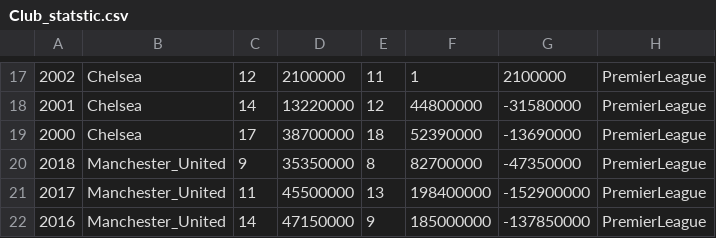
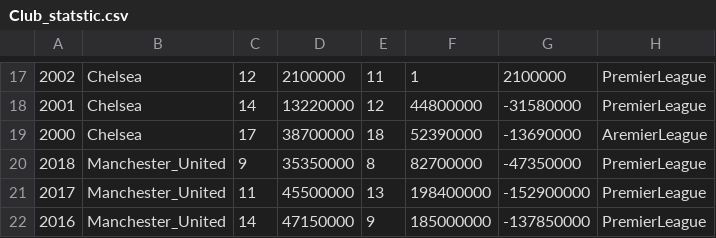
Before and after one commit to Kpavicic00/Football-Evolution, a CSV file: Datas/Club_statstic.csv, drawn as a sheet; only a part is shown, gaps mark what is left out.

```diff
--- a/Datas/Club_statstic.csv
+++ b/Datas/Club_statstic.csv
@@ -18,3 +18,3 @@
 2001,Chelsea,14,13220000,12,44800000,-31580000,PremierLeague
-2000,Chelsea,17,38700000,18,52390000,-13690000,PremierLeague
+2000,Chelsea,17,38700000,18,52390000,-13690000,AremierLeague
 2018,Manchester_United,9,35350000,8,82700000,-47350000,PremierLeague
```
Also changed, not shown: Datas/Save_csv_Parsing_a.csv, Datas/Save_csv_Parsing_b.csv, 6 other files.
